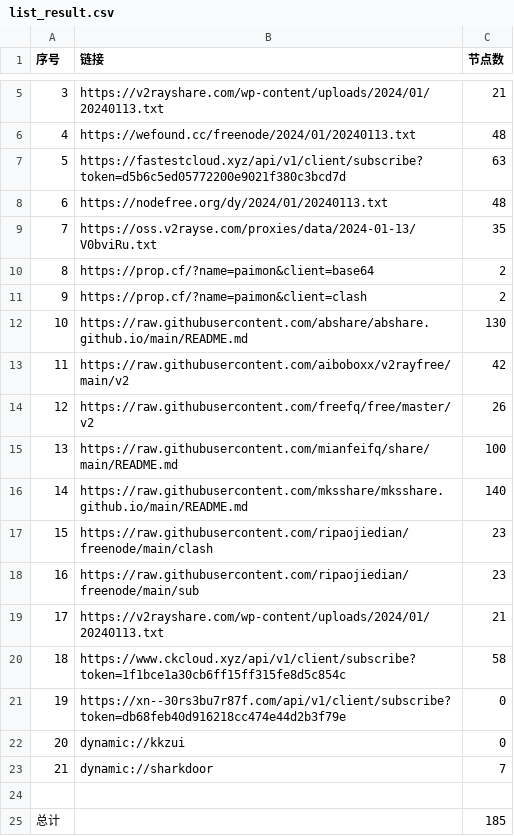
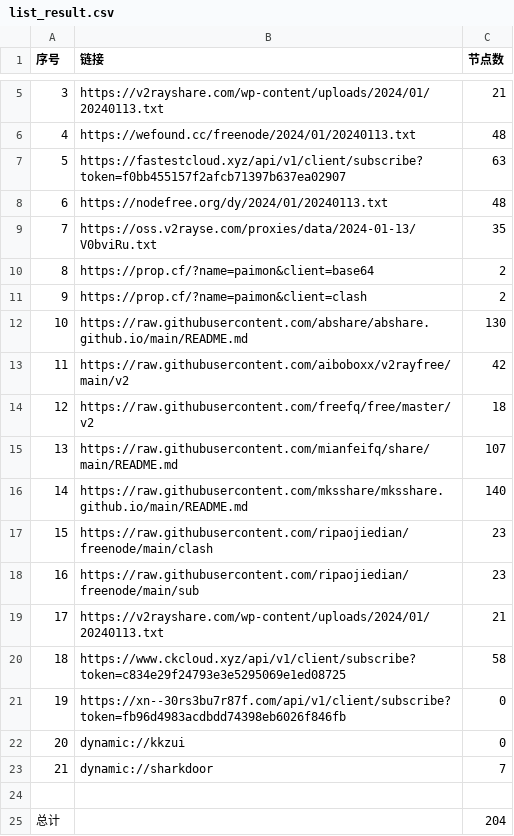
Before and after one commit to hdrafyy/NoMoreWalls, a CSV file: list_result.csv, drawn as a sheet; only a part is shown, gaps mark what is left out.

```diff
--- a/list_result.csv
+++ b/list_result.csv
@@ -6,3 +6,3 @@
 4,https://wefound.cc/freenode/2024/01/20240113.txt,48
-5,https://fastestcloud.xyz/api/v1/client/subscribe?token=d5b6c5ed05772200e9021f380c3bcd7d,63
+5,https://fastestcloud.xyz/api/v1/client/subscribe?token=f0bb455157f2afcb71397b637ea02907,63
 6,https://nodefree.org/dy/2024/01/20240113.txt,48
@@ -13,4 +13,4 @@
 11,https://raw.githubusercontent.com/aiboboxx/v2rayfree/main/v2,42
-12,https://raw.githubusercontent.com/freefq/free/master/v2,26
-13,https://raw.githubusercontent.com/mianfeifq/share/main/README.md,100
+12,https://raw.githubusercontent.com/freefq/free/master/v2,18
+13,https://raw.githubusercontent.com/mianfeifq/share/main/README.md,107
 14,https://raw.githubusercontent.com/mksshare/mksshare.github.io/main/README.md,140
@@ -19,4 +19,4 @@
 17,https://v2rayshare.com/wp-content/uploads/2024/01/20240113.txt,21
-18,https://www.ckcloud.xyz/api/v1/client/subscribe?token=1f1bce1a30cb6ff15ff315fe8d5c854c,58
-19,https://xn--30rs3bu7r87f.com/api/v1/client/subscribe?token=db68feb40d916218cc474e44d2b3f79e,0
+18,https://www.ckcloud.xyz/api/v1/client/subscribe?token=c834e29f24793e3e5295069e1ed08725,58
+19,https://xn--30rs3bu7r87f.com/api/v1/client/subscribe?token=fb96d4983acdbdd74398eb6026f846fb,0
 20,dynamic://kkzui,0
@@ -24,2 +24,2 @@
 
-总计,,185
+总计,,204
```
Also changed, not shown: 13 other files.
